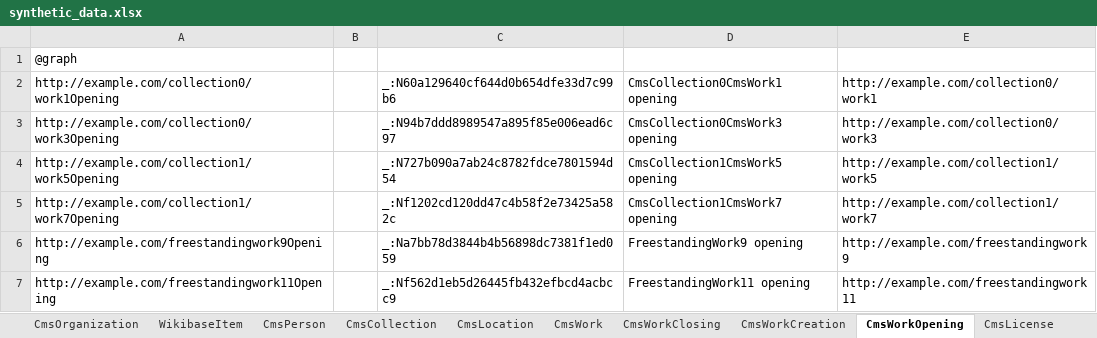
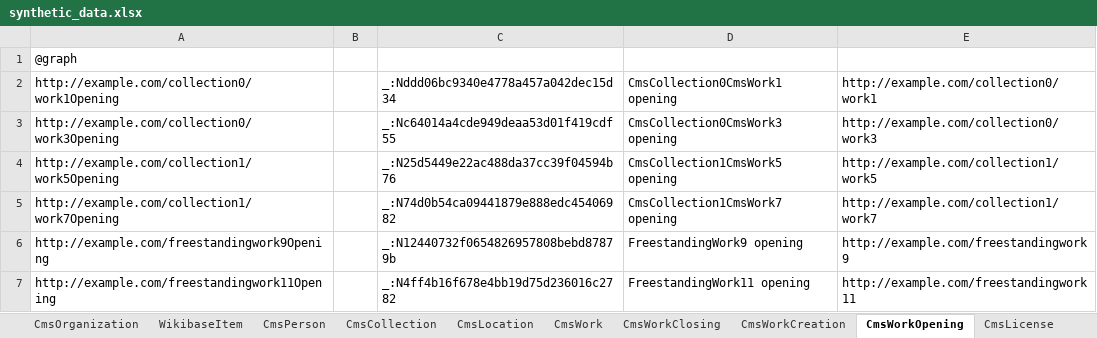
Before and after one commit to paradicms/paradicms, an Excel workbook: data/synthetic/synthetic_data.xlsx, sheet CmsWorkOpening, drawn as a sheet; values as stored, in another font and other column widths than the file's, no borders; the diff names each change by its address in the sheet, - before the commit and + after, or states it on an @@ line.

```diff
--- a/data/synthetic/synthetic_data.xlsx (sheet CmsWorkOpening)
+++ b/data/synthetic/synthetic_data.xlsx (sheet CmsWorkOpening)
-C2: _:N60a129640cf644d0b654dfe33d7c99b6
+C2: _:Nddd06bc9340e4778a457a042dec15d34
-C3: _:N94b7ddd8989547a895f85e006ead6c97
+C3: _:Nc64014a4cde949deaa53d01f419cdf55
-C4: _:N727b090a7ab24c8782fdce7801594d54
+C4: _:N25d5449e22ac488da37cc39f04594b76
-C5: _:Nf1202cd120dd47c4b58f2e73425a582c
+C5: _:N74d0b54ca09441879e888edc45406982
-C6: _:Na7bb78d3844b4b56898dc7381f1ed059
+C6: _:N12440732f0654826957808bebd87879b
-C7: _:Nf562d1eb5d26445fb432efbcd4acbcc9
+C7: _:N4ff4b16f678e4bb19d75d236016c2782
```
Also changed, not shown: sheet CmsWork, sheet CmsWorkClosing, sheet CmsRightsStatement, 3 other files.
